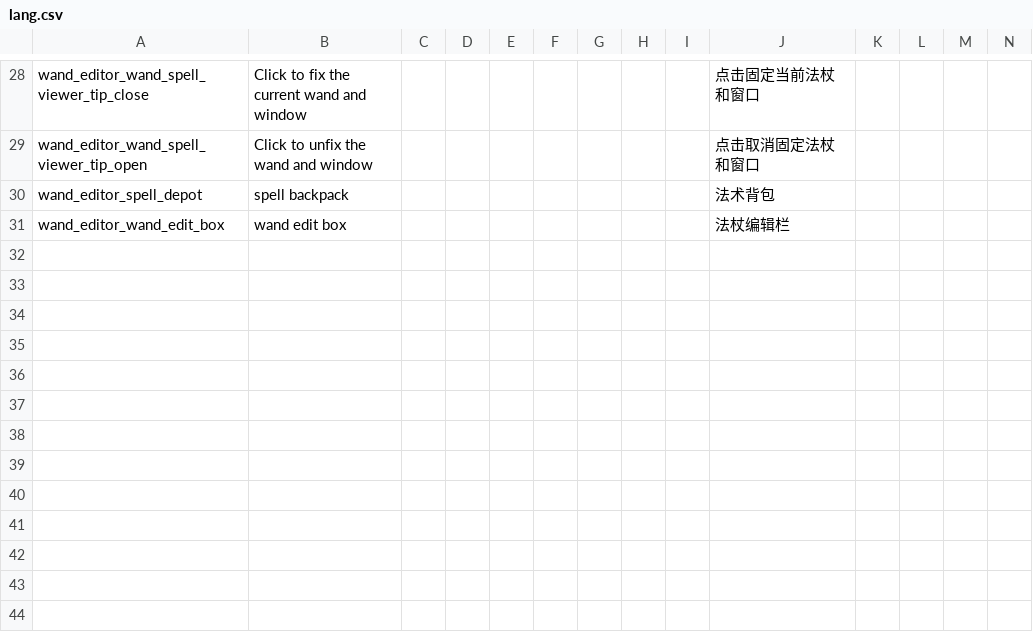
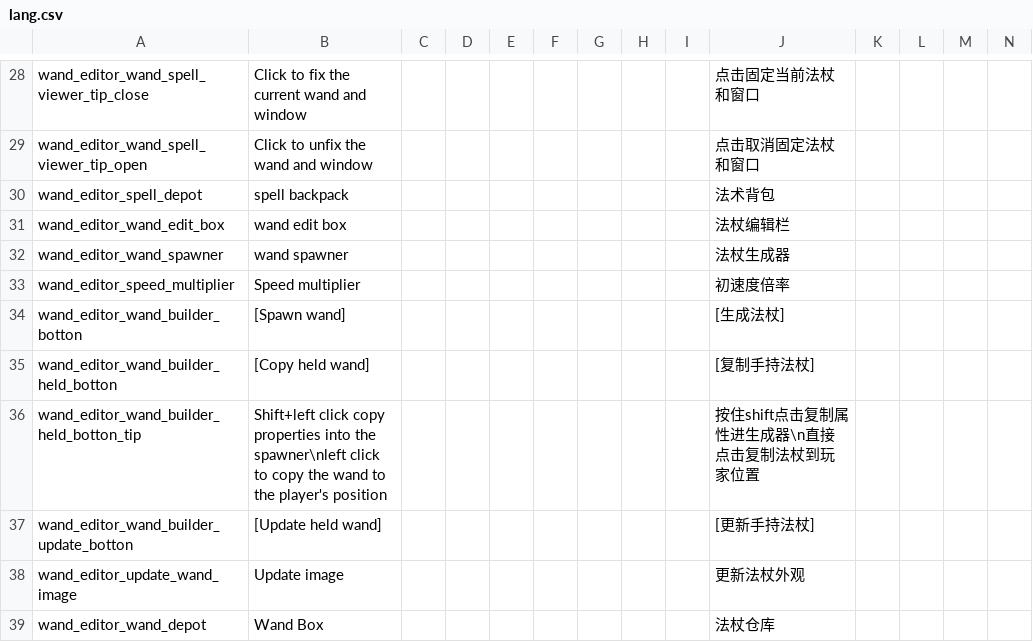
Before and after one commit to KagiamamaHIna/Wand-Editor, a CSV file: files/lang/lang.csv, drawn as a sheet; only a part is shown, gaps mark what is left out; rows hold the shown columns only; the diff names each change by its address in the sheet, - before the commit and + after, or states it on an @@ line.

Commit message:
法杖生成器

```diff
--- a/files/lang/lang.csv
+++ b/files/lang/lang.csv
+row 32: wand_editor_wand_spawner | wand spawner |  |  |  |  |  |  |  | 法杖生成器
+row 33: wand_editor_speed_multiplier | Speed multiplier |  |  |  |  |  |  |  | 初速度倍率
+row 34: wand_editor_wand_builder_botton | [Spawn wand] |  |  |  |  |  |  |  | [生成法杖]
+row 35: wand_editor_wand_builder_held_botton | [Copy held wand] |  |  |  |  |  |  |  | [复制手持法杖]
+row 36: wand_editor_wand_builder_held_botton_tip | Shift+left click copy properties into the spawner\nleft click to copy the wand to the player's position |  |  |  |  |  |  |  | 按住shift点击复制属性进生成器\n直接点击复制法杖到玩家位置
+row 37: wand_editor_wand_builder_update_botton | [Update held wand] |  |  |  |  |  |  |  | [更新手持法杖]
+row 38: wand_editor_update_wand_image | Update image |  |  |  |  |  |  |  | 更新法杖外观
+row 39: wand_editor_wand_depot | Wand Box |  |  |  |  |  |  |  | 法杖仓库
```
Also changed, not shown: 8 other files.
